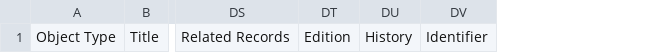
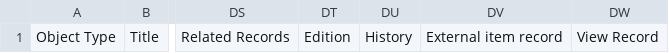
Before and after one commit to UCLALibrary/californica, a CSV file: app/assets/csv/import_manifest.csv, drawn as a sheet; only a part is shown, gaps mark what is left out; removed rows and columns are numbered as before the commit, all else as after; the diff names each change by its address in the sheet, - before the commit and + after, or states it on an @@ line.

Commit message:
feat: APPS-2395 og identifier plus external item record electronic locator (#955)
* fix specs

* add Identifier label to catalog_controller

* change identifier from ssim to tesim

* add electronic locator

* add CustomSolrizerDescriptor for electronic_locator

* add identifier to manifest_validator

* fix attribute_rows_spec

* delete electronic_locator from some yamls & add identifier test to import_and_show_work_spec

* electronic_locator: External item record to hyrax.en.yml labels-default this adds it to the form in edit collection

```diff
--- a/app/assets/csv/import_manifest.csv
+++ b/app/assets/csv/import_manifest.csv
-column DV, row 1: Identifier
+column DV, row 1: External item record
+column DW, row 1: View Record
```
Also changed, not shown: 28 other files.
